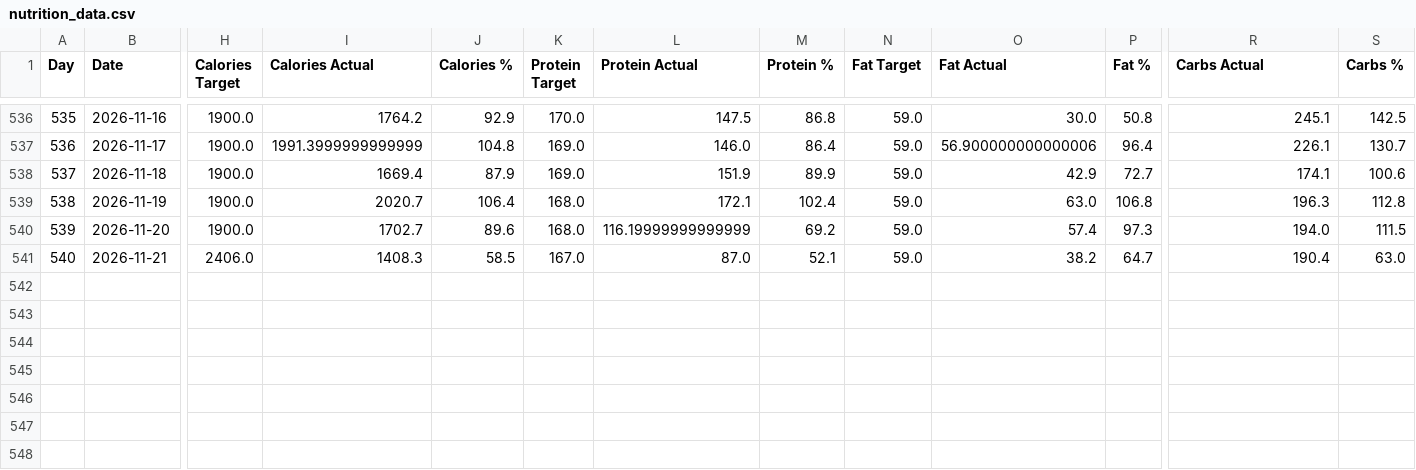
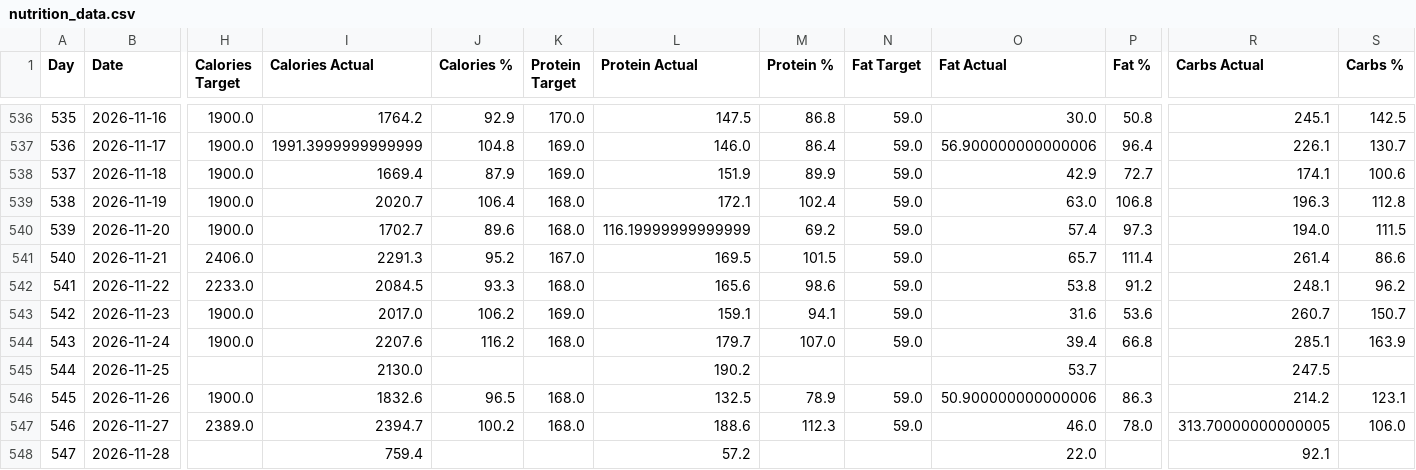
Before and after one commit to fitness-dashboard/fitness-dashboard, a CSV file: nutrition_data.csv, drawn as a sheet; only a part is shown, gaps mark what is left out; rows hold the shown columns only; the diff names each change by its address in the sheet, - before the commit and + after, or states it on an @@ line.

```diff
--- a/nutrition_data.csv
+++ b/nutrition_data.csv
-I541 (Calories Actual): 1408.3
+I541 (Calories Actual): 2291.3
-J541 (Calories %): 58.5
+J541 (Calories %): 95.2
-L541 (Protein Actual): 87.0
+L541 (Protein Actual): 169.5
-M541 (Protein %): 52.1
+M541 (Protein %): 101.5
-O541 (Fat Actual): 38.2
+O541 (Fat Actual): 65.7
-P541 (Fat %): 64.7
+P541 (Fat %): 111.4
-R541 (Carbs Actual): 190.4
+R541 (Carbs Actual): 261.4
-S541 (Carbs %): 63.0
+S541 (Carbs %): 86.6
+row 542: 541 | 2026-11-22 | 2233.0 | 2084.5 | 93.3 | 168.0 | 165.6 | 98.6 | 59.0 | 53.8 | 91.2 | 248.1 | 96.2
+row 543: 542 | 2026-11-23 | 1900.0 | 2017.0 | 106.2 | 169.0 | 159.1 | 94.1 | 59.0 | 31.6 | 53.6 | 260.7 | 150.7
+row 544: 543 | 2026-11-24 | 1900.0 | 2207.6 | 116.2 | 168.0 | 179.7 | 107.0 | 59.0 | 39.4 | 66.8 | 285.1 | 163.9
+row 545: 544 | 2026-11-25 |  | 2130.0 |  |  | 190.2 |  |  | 53.7 |  | 247.5
+row 546: 545 | 2026-11-26 | 1900.0 | 1832.6 | 96.5 | 168.0 | 132.5 | 78.9 | 59.0 | 50.900000000000006 | 86.3 | 214.2 | 123.1
+row 547: 546 | 2026-11-27 | 2389.0 | 2394.7 | 100.2 | 168.0 | 188.6 | 112.3 | 59.0 | 46.0 | 78.0 | 313.70000000000005 | 106.0
+row 548: 547 | 2026-11-28 |  | 759.4 |  |  | 57.2 |  |  | 22.0 |  | 92.1
```
Also changed, not shown: body_data.csv, daily_fitness_data.csv, 5 other files.
